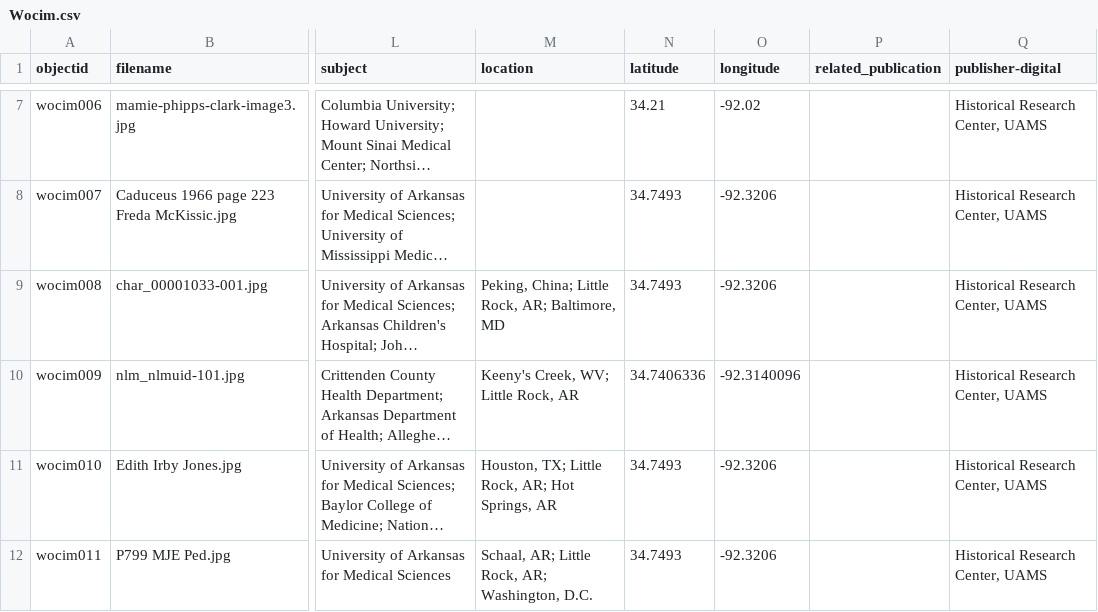
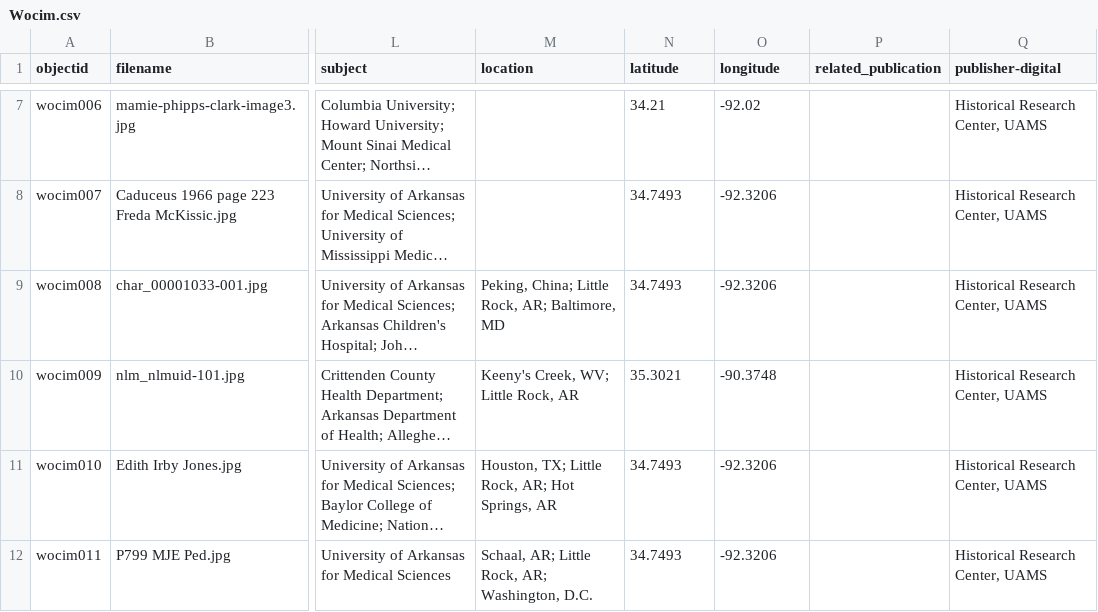
Before and after one commit to Starkad2/Wocim-GH2, a CSV file: _data/Wocim.csv, drawn as a sheet; only a part is shown, gaps mark what is left out; long unchanged cells end in …; the diff names each change by its address in the sheet, - before the commit and + after, or states it on an @@ line.

Commit message:
Add files via upload

```diff
--- a/_data/Wocim.csv
+++ b/_data/Wocim.csv
-N10 (latitude): 34.7406336
+N10 (latitude): 35.3021
-O10 (longitude): -92.3140096
+O10 (longitude): -90.3748
```
